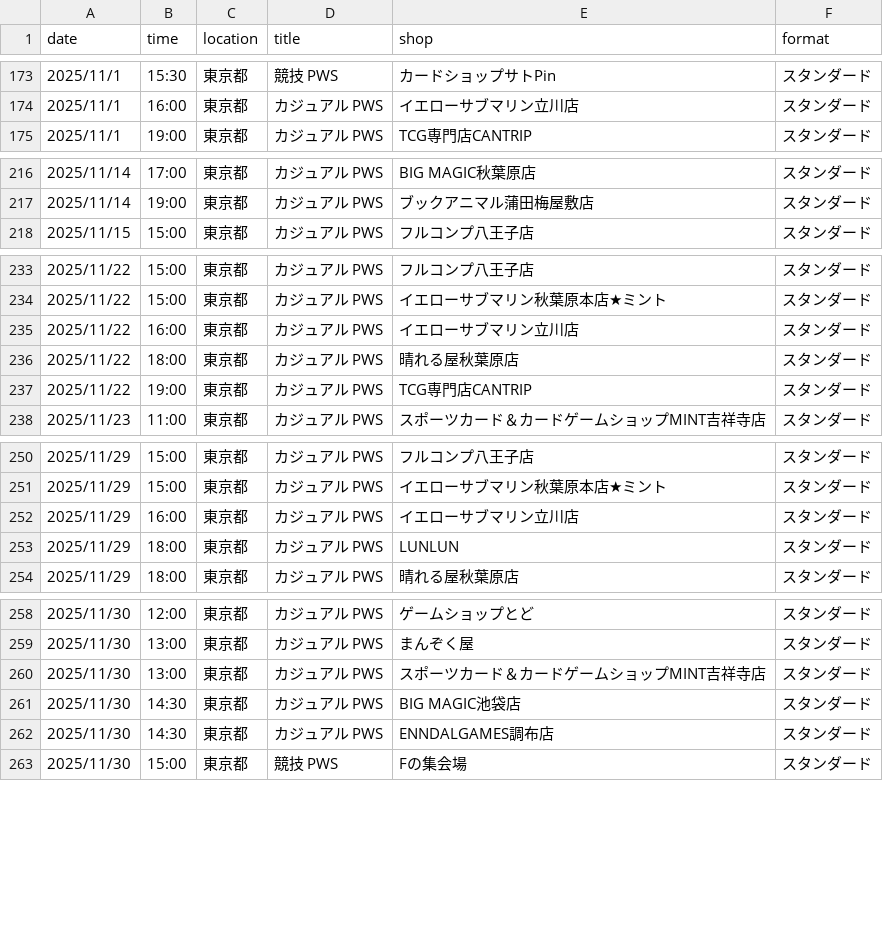
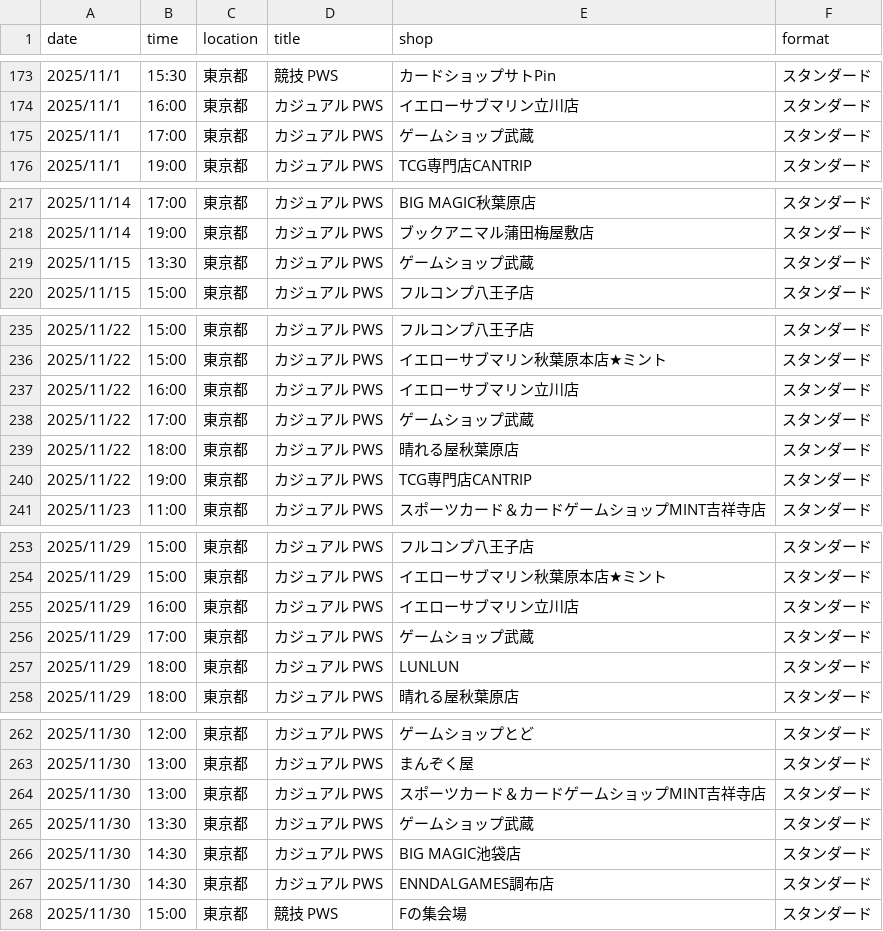
Before and after one commit to wakame1367/mtg_official_event_scraper, a CSV file: mtg_events.csv, drawn as a sheet; only a part is shown, gaps mark what is left out; the diff covers the shown part only; the diff names each change by its address in the sheet, - before the commit and + after, or states it on an @@ line.

```diff
--- a/mtg_events.csv
+++ b/mtg_events.csv
+row 175: 2025/11/1 | 17:00 | 東京都 | カジュアル PWS | ゲームショップ武蔵 | スタンダード
+row 219: 2025/11/15 | 13:30 | 東京都 | カジュアル PWS | ゲームショップ武蔵 | スタンダード
+row 238: 2025/11/22 | 17:00 | 東京都 | カジュアル PWS | ゲームショップ武蔵 | スタンダード
+row 256: 2025/11/29 | 17:00 | 東京都 | カジュアル PWS | ゲームショップ武蔵 | スタンダード
+row 265: 2025/11/30 | 13:30 | 東京都 | カジュアル PWS | ゲームショップ武蔵 | スタンダード
```
Also changed, not shown: 5 added rows and 4 removed rows elsewhere in this file, mtg_events_latest.csv, 2 other files.
